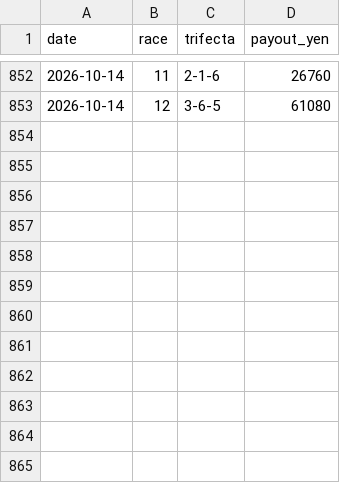
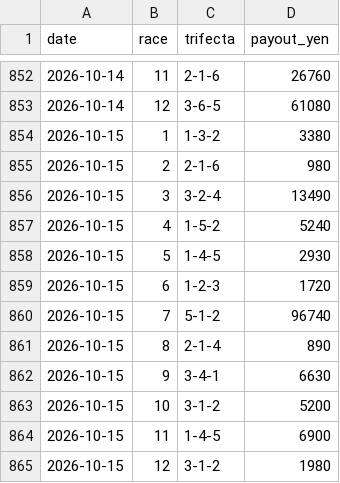
Before and after one commit to kasiwazakilove292-gif/boat-ai-app, a CSV file: data/omura_results.csv, drawn as a sheet; only a part is shown, gaps mark what is left out; the diff names each change by its address in the sheet, - before the commit and + after, or states it on an @@ line.

```diff
--- a/data/omura_results.csv
+++ b/data/omura_results.csv
+row 854: 2026-10-15 | 1 | 1-3-2 | 3380
+row 855: 2026-10-15 | 2 | 2-1-6 | 980
+row 856: 2026-10-15 | 3 | 3-2-4 | 13490
+row 857: 2026-10-15 | 4 | 1-5-2 | 5240
+row 858: 2026-10-15 | 5 | 1-4-5 | 2930
+row 859: 2026-10-15 | 6 | 1-2-3 | 1720
+row 860: 2026-10-15 | 7 | 5-1-2 | 96740
+row 861: 2026-10-15 | 8 | 2-1-4 | 890
+row 862: 2026-10-15 | 9 | 3-4-1 | 6630
+row 863: 2026-10-15 | 10 | 3-1-2 | 5200
+row 864: 2026-10-15 | 11 | 1-4-5 | 6900
+row 865: 2026-10-15 | 12 | 3-1-2 | 1980
```
Also changed, not shown: 1 other file.
